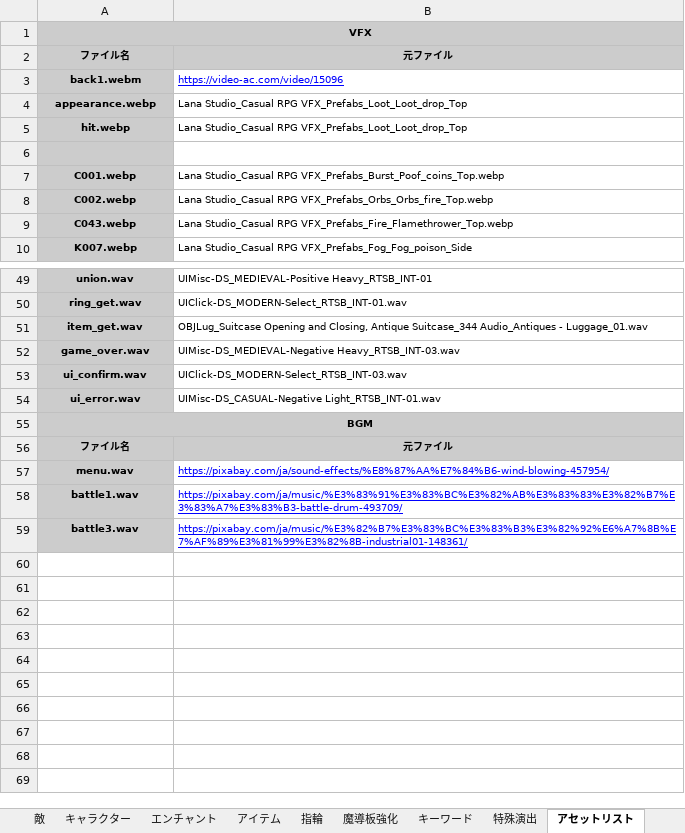
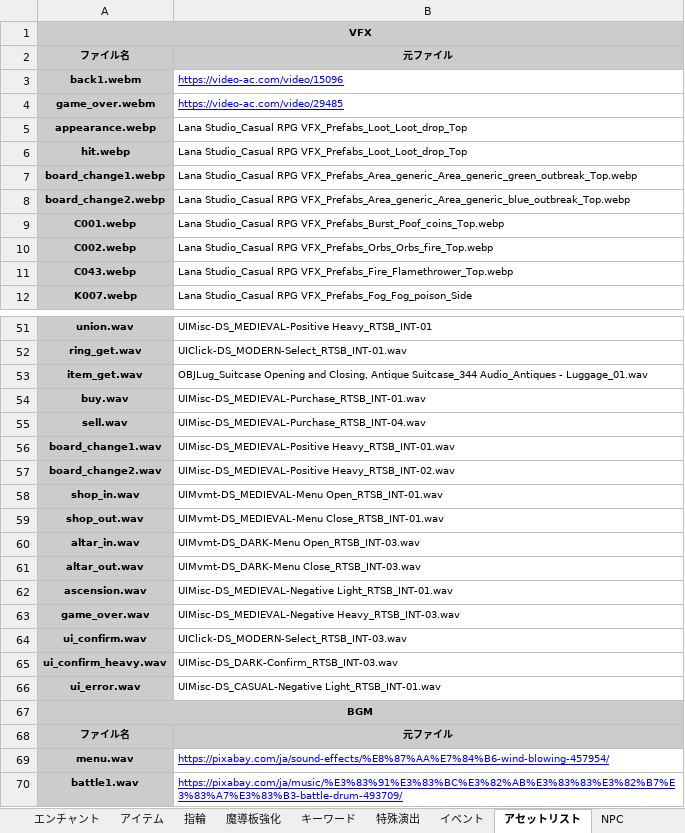
Before and after one commit to Yuki-fa/Vesselbound, an Excel workbook: prototype/Vesselbound_data.xlsx, sheet アセットリスト, drawn as a sheet; only a part is shown, gaps mark what is left out; the shorter side is filled out with more unchanged rows; values as stored, in another font and other column widths than the file's, no borders; charts and pictures not drawn; addresses are those after the commit; the diff names each change by its address in the sheet, - before the commit and + after, or states it on an @@ line.

```diff
--- a/prototype/Vesselbound_data.xlsx (sheet アセットリスト)
+++ b/prototype/Vesselbound_data.xlsx (sheet アセットリスト)
+sheet tab: イベント
+row 4: game_over.webm | https://video-ac.com/video/29485
-row 7: (empty)
+row 7: board_change1.webp | Lana Studio_Casual RPG VFX_Prefabs_Area_generic_Area_generic_green_outbreak_Top.webp
+row 8: board_change2.webp | Lana Studio_Casual RPG VFX_Prefabs_Area_generic_Area_generic_blue_outbreak_Top.webp
+row 54: buy.wav | UIMisc-DS_MEDIEVAL-Purchase_RTSB_INT-01.wav
+row 55: sell.wav | UIMisc-DS_MEDIEVAL-Purchase_RTSB_INT-04.wav
+row 56: board_change1.wav | UIMisc-DS_MEDIEVAL-Positive Heavy_RTSB_INT-01.wav
+row 57: board_change2.wav | UIMisc-DS_MEDIEVAL-Positive Heavy_RTSB_INT-02.wav
+row 58: shop_in.wav | UIMvmt-DS_MEDIEVAL-Menu Open_RTSB_INT-01.wav
+row 59: shop_out.wav | UIMvmt-DS_MEDIEVAL-Menu Close_RTSB_INT-01.wav
+row 60: altar_in.wav | UIMvmt-DS_DARK-Menu Open_RTSB_INT-03.wav
+row 61: altar_out.wav | UIMvmt-DS_DARK-Menu Close_RTSB_INT-03.wav
+row 62: ascension.wav | UIMisc-DS_MEDIEVAL-Negative Light_RTSB_INT-01.wav
+row 65: ui_confirm_heavy.wav | UIMisc-DS_DARK-Confirm_RTSB_INT-03.wav
```
Also changed, not shown: sheet キャラクター, sheet エンチャント, sheet 敵, sheet 深層レベル, other sheet tabs, charts or pictures, 27 other files.
